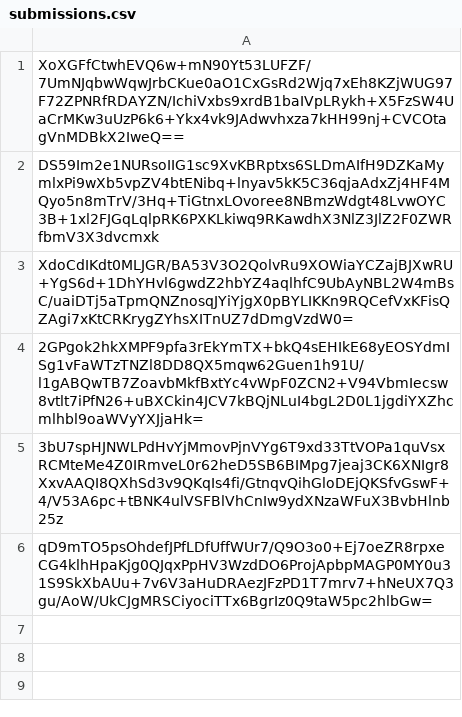
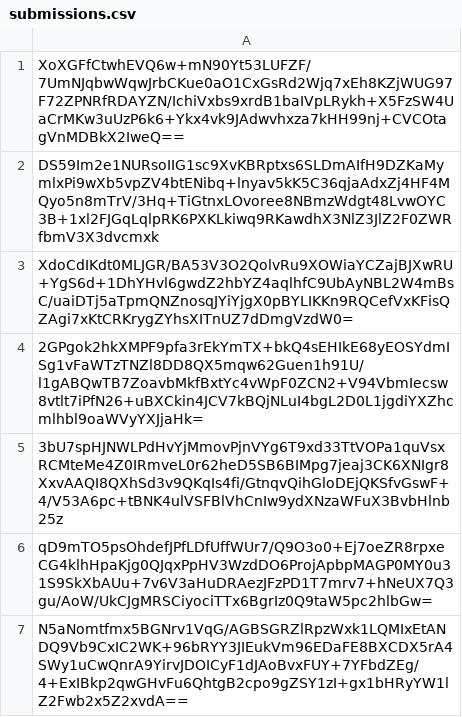
Before and after one commit to pwn2winctf/2018submissions, a CSV file: b/d59/3badd466355306406fad2395c3812ae75b719601f338fe99ac79968c1a84/submissions.csv, drawn as a sheet; the diff names each change by its address in the sheet, - before the commit and + after, or states it on an @@ line.

Commit message:
Proof: found flag for ultramegapolyglot

```diff
--- a/b/d59/3badd466355306406fad2395c3812ae75b719601f338fe99ac79968c1a84/submissions.csv
+++ b/b/d59/3badd466355306406fad2395c3812ae75b719601f338fe99ac79968c1a84/submissions.csv
+row 7: N5aNomtfmx5BGNrv1VqG/AGBSGRZlRpzWxk1LQMIxEtANDQ9Vb9CxIC2WK+96bRYY3JIEukVm96EDaFE8BXCDX5rA4SWy1uCwQnrA9YirvJDOICyF1dJAoBvxFUY+7YFbdZEg/4+ExIBkp2qwGHvFu6QhtgB2cpo9gZSY1zI+gx1bHRyYW1lZ2Fwb2x5Z2xvdA==
```
